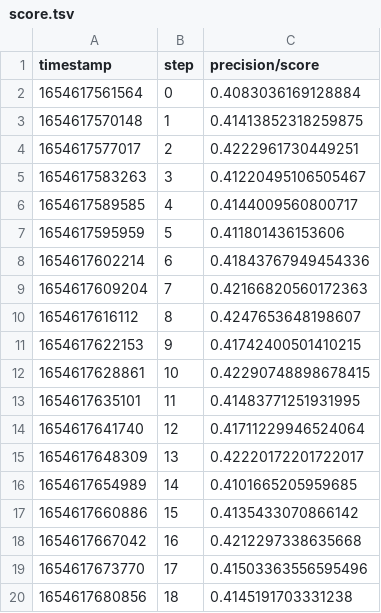
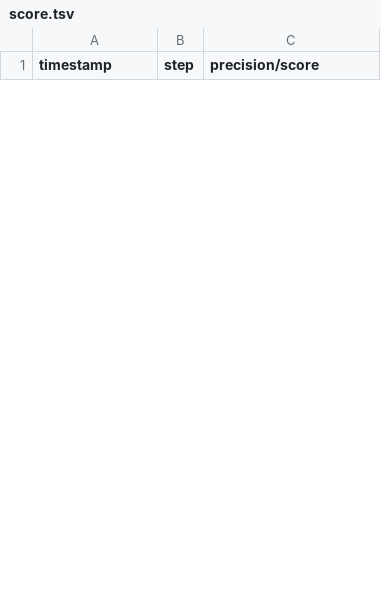
Before and after one commit to LaurenzBeck/music-processing-challenge, a TSV file: reports/onset-detection/dvclive/scalars/precision/score.tsv, drawn as a sheet; only a part is shown; removed rows and columns are numbered as before the commit, all else as after; the diff covers the shown part only; the diff names each change by its address in the sheet, - before the commit and + after, or states it on an @@ line.

```diff
--- a/reports/onset-detection/dvclive/scalars/precision/score.tsv
+++ b/reports/onset-detection/dvclive/scalars/precision/score.tsv
-row 2: 1654617561564 | 0 | 0.4083036169128884
-row 3: 1654617570148 | 1 | 0.41413852318259875
-row 4: 1654617577017 | 2 | 0.4222961730449251
-row 5: 1654617583263 | 3 | 0.41220495106505467
-row 6: 1654617589585 | 4 | 0.4144009560800717
-row 7: 1654617595959 | 5 | 0.411801436153606
-row 8: 1654617602214 | 6 | 0.41843767949454336
-row 9: 1654617609204 | 7 | 0.42166820560172363
-row 10: 1654617616112 | 8 | 0.4247653648198607
-row 11: 1654617622153 | 9 | 0.41742400501410215
-row 12: 1654617628861 | 10 | 0.42290748898678415
-row 13: 1654617635101 | 11 | 0.41483771251931995
-row 14: 1654617641740 | 12 | 0.41711229946524064
-row 15: 1654617648309 | 13 | 0.42220172201722017
-row 16: 1654617654989 | 14 | 0.4101665205959685
-row 17: 1654617660886 | 15 | 0.4135433070866142
-row 18: 1654617667042 | 16 | 0.4212297338635668
-row 19: 1654617673770 | 17 | 0.41503363556595496
-row 20: 1654617680856 | 18 | 0.4145191703331238
```
Also changed, not shown: 32 added rows and 13 removed rows elsewhere in this file, reports/onset-detection/dvclive/scalars/accuracy.tsv, reports/onset-detection/dvclive/scalars/f1/score.tsv, 20 other files.
